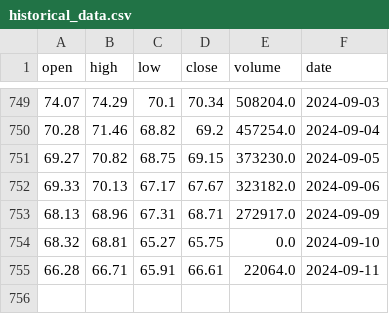
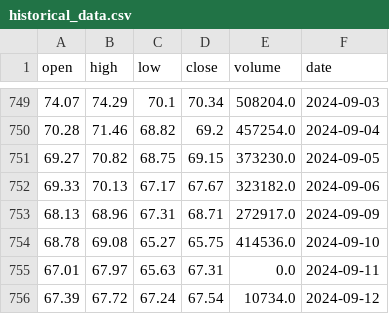
Before and after one commit to AnatolPoiata/oilforecast, a CSV file: historical_data.csv, drawn as a sheet; only a part is shown, gaps mark what is left out.

```diff
--- a/historical_data.csv
+++ b/historical_data.csv
@@ -753,3 +753,4 @@ open,high,low,close,volume,date
 68.13,68.96,67.31,68.71,272917.0,2024-09-09
-68.32,68.81,65.27,65.75,0.0,2024-09-10
-66.28,66.71,65.91,66.61,22064.0,2024-09-11
+68.78,69.08,65.27,65.75,414536.0,2024-09-10
+67.01,67.97,65.63,67.31,0.0,2024-09-11
+67.39,67.72,67.24,67.54,10734.0,2024-09-12
```
Also changed, not shown: forecast_data.csv.
